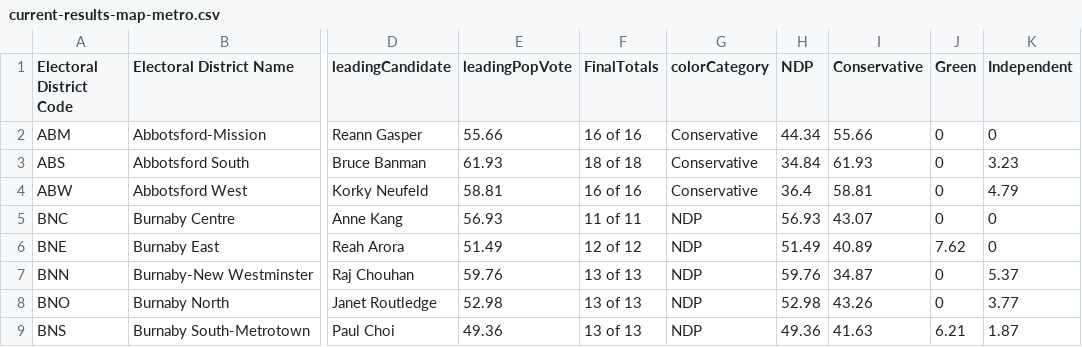
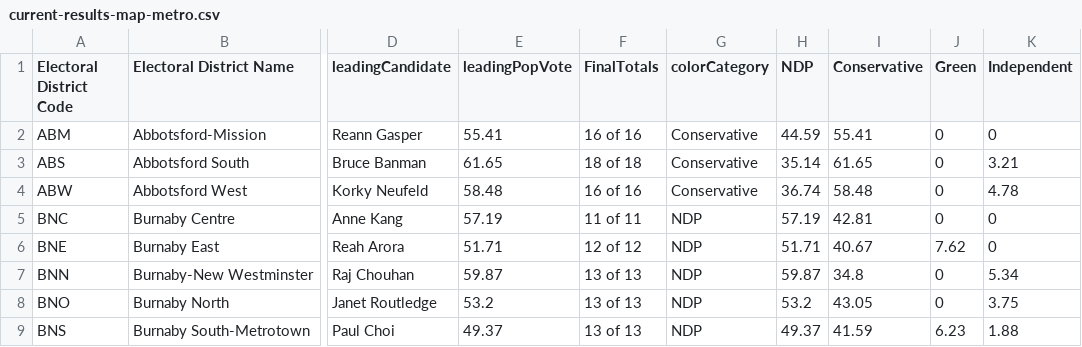
Before and after one commit to vs-postmedia/elxn24bc-results-scraper, a CSV file: data/output/current-results-map-metro.csv, drawn as a sheet; only a part is shown, gaps mark what is left out; the diff covers the shown part only; the diff names each change by its address in the sheet, - before the commit and + after, or states it on an @@ line.

```diff
--- a/data/output/current-results-map-metro.csv
+++ b/data/output/current-results-map-metro.csv
-E2 (leadingPopVote): 55.66
+E2 (leadingPopVote): 55.41
-H2 (NDP): 44.34
+H2 (NDP): 44.59
-I2 (Conservative): 55.66
+I2 (Conservative): 55.41
-E3 (leadingPopVote): 61.93
+E3 (leadingPopVote): 61.65
-H3 (NDP): 34.84
+H3 (NDP): 35.14
-I3 (Conservative): 61.93
+I3 (Conservative): 61.65
-K3 (Independent): 3.23
+K3 (Independent): 3.21
-E4 (leadingPopVote): 58.81
+E4 (leadingPopVote): 58.48
-H4 (NDP): 36.4
+H4 (NDP): 36.74
-I4 (Conservative): 58.81
+I4 (Conservative): 58.48
-K4 (Independent): 4.79
+K4 (Independent): 4.78
-E5 (leadingPopVote): 56.93
+E5 (leadingPopVote): 57.19
-H5 (NDP): 56.93
+H5 (NDP): 57.19
-I5 (Conservative): 43.07
+I5 (Conservative): 42.81
-E6 (leadingPopVote): 51.49
+E6 (leadingPopVote): 51.71
-H6 (NDP): 51.49
+H6 (NDP): 51.71
-I6 (Conservative): 40.89
+I6 (Conservative): 40.67
-E7 (leadingPopVote): 59.76
+E7 (leadingPopVote): 59.87
-H7 (NDP): 59.76
+H7 (NDP): 59.87
-I7 (Conservative): 34.87
+I7 (Conservative): 34.8
-K7 (Independent): 5.37
+K7 (Independent): 5.34
-E8 (leadingPopVote): 52.98
+E8 (leadingPopVote): 53.2
-H8 (NDP): 52.98
+H8 (NDP): 53.2
-I8 (Conservative): 43.26
+I8 (Conservative): 43.05
-K8 (Independent): 3.77
+K8 (Independent): 3.75
-E9 (leadingPopVote): 49.36
+E9 (leadingPopVote): 49.37
-H9 (NDP): 49.36
+H9 (NDP): 49.37
-I9 (Conservative): 41.63
+I9 (Conservative): 41.59
-J9 (Green): 6.21
+J9 (Green): 6.23
-K9 (Independent): 1.87
+K9 (Independent): 1.88
```
Also changed, not shown: 157 edited cells elsewhere in this file, data/output/current-results-map-crd.csv, data/output/current-results-map.csv, 1 other file.
